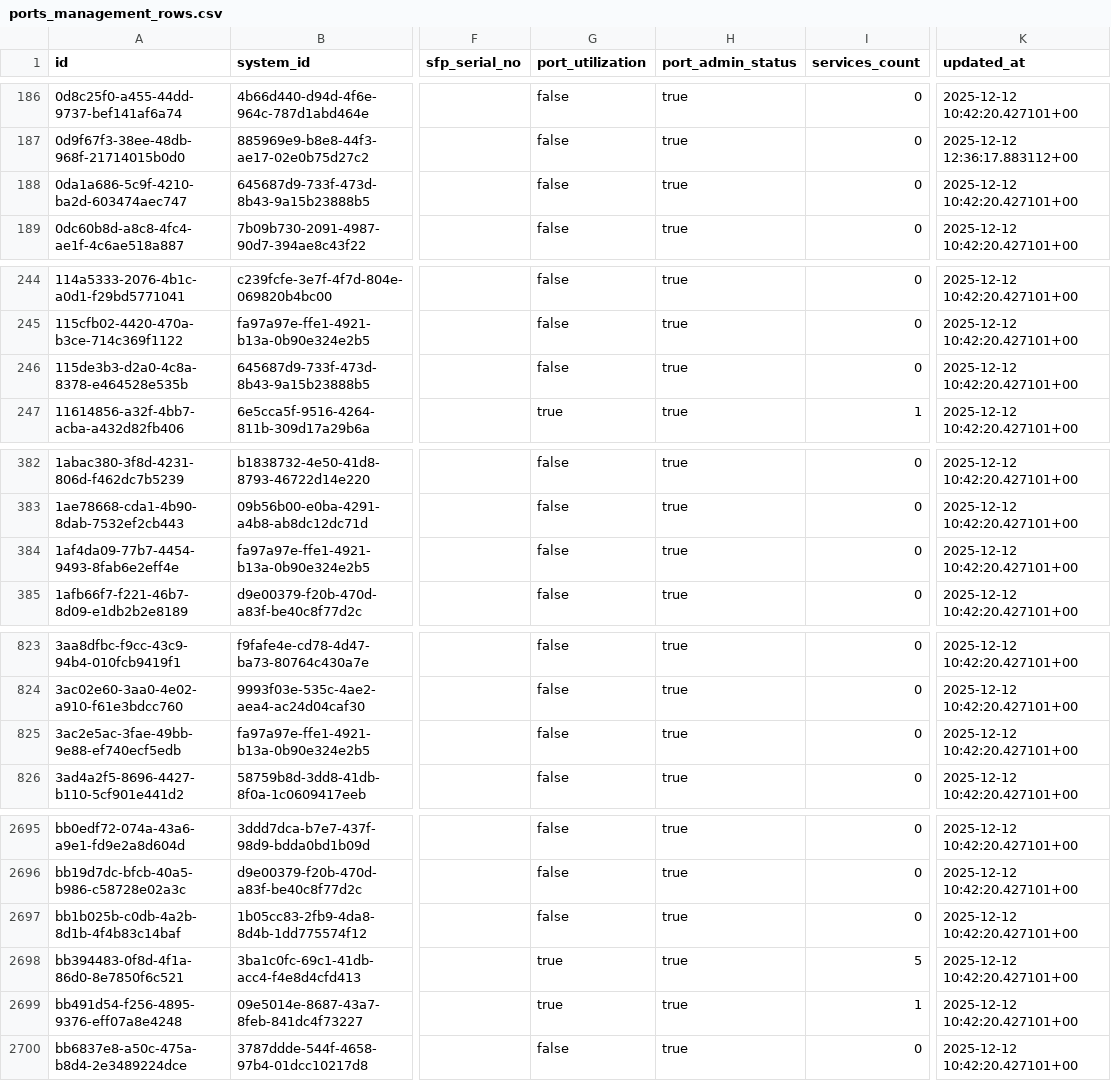
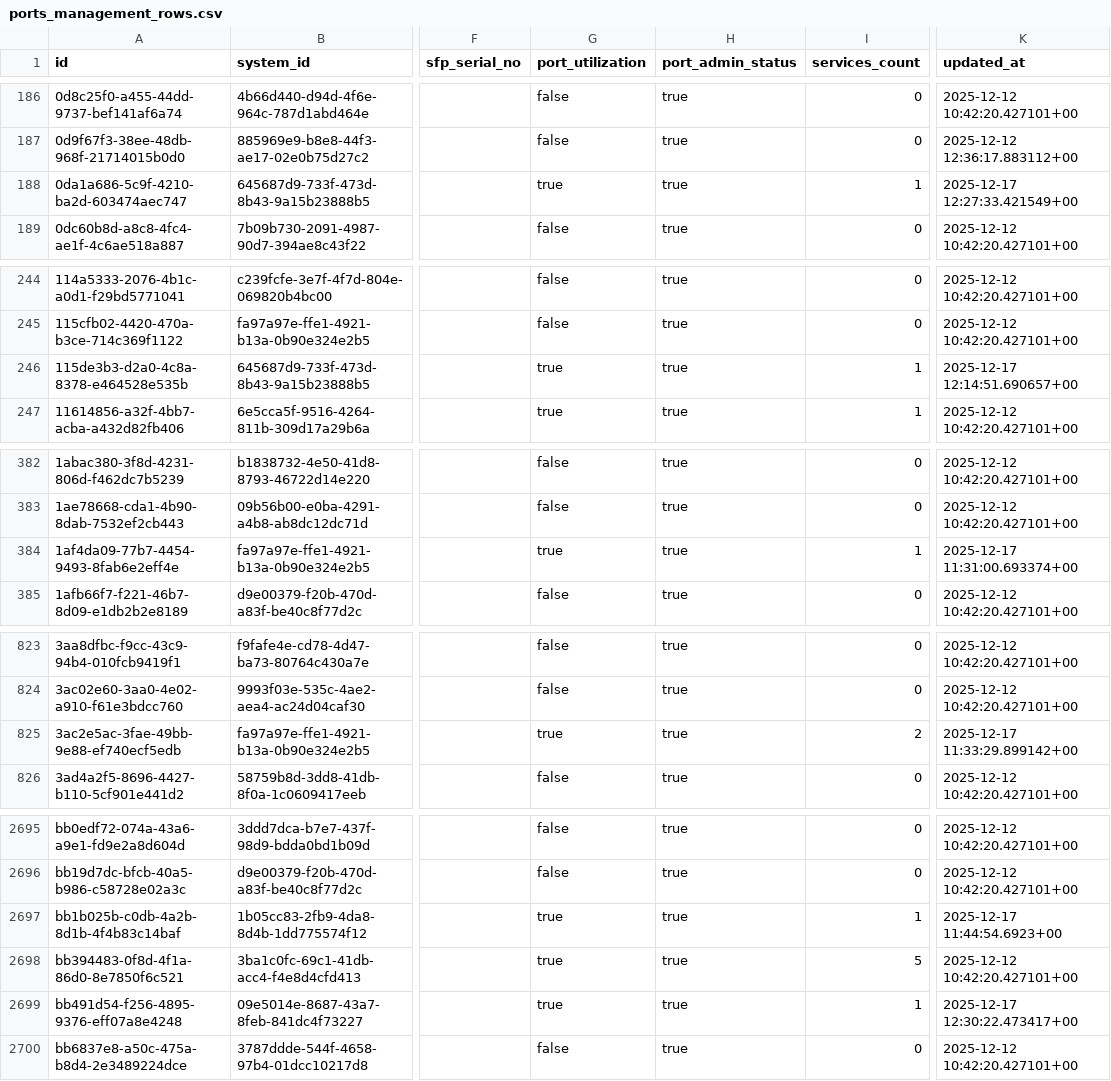
Before and after one commit to sdetmharinavi/hnvtx, a CSV file: data/csv/ports_management_rows.csv, drawn as a sheet; only a part is shown, gaps mark what is left out; the diff covers the shown part only; the diff names each change by its address in the sheet, - before the commit and + after, or states it on an @@ line.

```diff
--- a/data/csv/ports_management_rows.csv
+++ b/data/csv/ports_management_rows.csv
-G188 (port_utilization): false
+G188 (port_utilization): true
-I188 (services_count): 0
+I188 (services_count): 1
-K188 (updated_at): 2025-12-12 10:42:20.427101+00
+K188 (updated_at): 2025-12-17 12:27:33.421549+00
-G246 (port_utilization): false
+G246 (port_utilization): true
-I246 (services_count): 0
+I246 (services_count): 1
-K246 (updated_at): 2025-12-12 10:42:20.427101+00
+K246 (updated_at): 2025-12-17 12:14:51.690657+00
-G384 (port_utilization): false
+G384 (port_utilization): true
-I384 (services_count): 0
+I384 (services_count): 1
-K384 (updated_at): 2025-12-12 10:42:20.427101+00
+K384 (updated_at): 2025-12-17 11:31:00.693374+00
-G825 (port_utilization): false
+G825 (port_utilization): true
-I825 (services_count): 0
+I825 (services_count): 2
-K825 (updated_at): 2025-12-12 10:42:20.427101+00
+K825 (updated_at): 2025-12-17 11:33:29.899142+00
-G2697 (port_utilization): false
+G2697 (port_utilization): true
-I2697 (services_count): 0
+I2697 (services_count): 1
-K2697 (updated_at): 2025-12-12 10:42:20.427101+00
+K2697 (updated_at): 2025-12-17 11:44:54.6923+00
-K2699 (updated_at): 2025-12-12 10:42:20.427101+00
+K2699 (updated_at): 2025-12-17 12:30:22.473417+00
```
Also changed, not shown: 107 edited cells elsewhere in this file, data/csv/diary_notes_rows.csv, data/csv/lookup_types_rows.csv, 14 other files.
